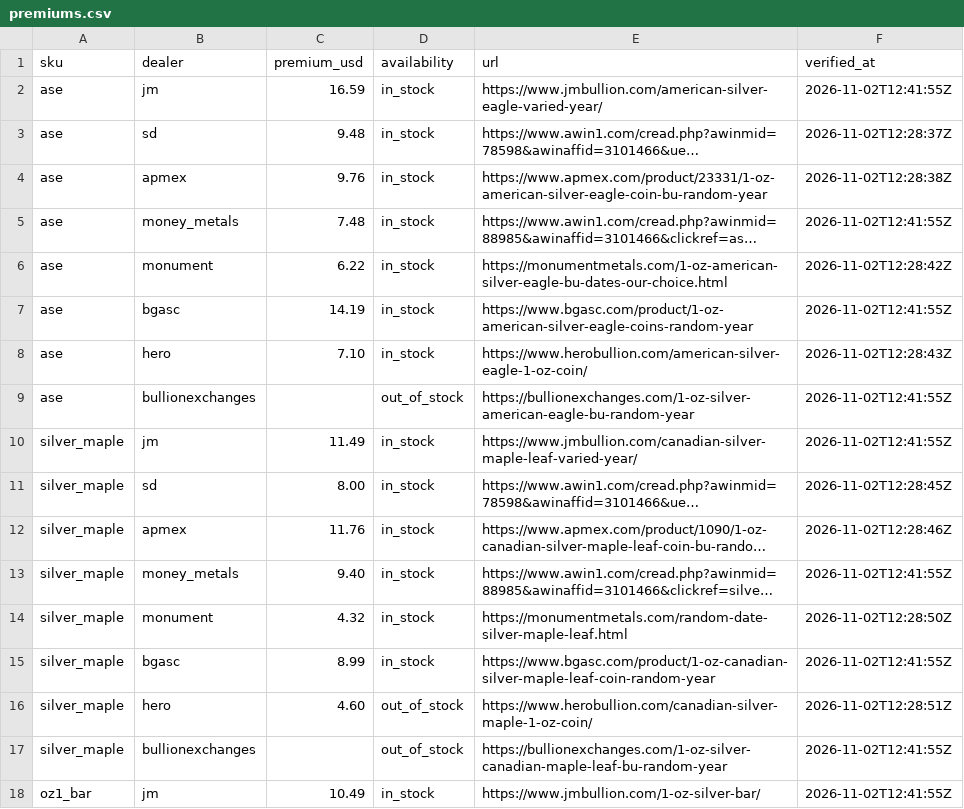
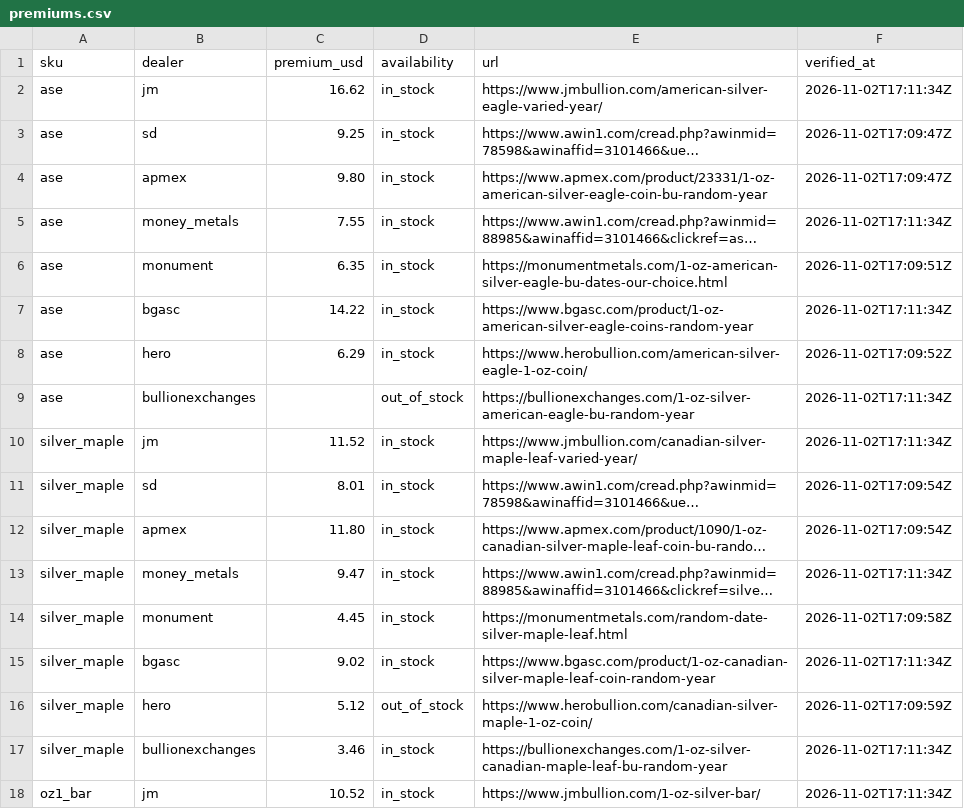
Before and after one commit to cthacke1/troydesk-data, a CSV file: data/premiums.csv, drawn as a sheet; only a part is shown; long unchanged cells end in …; the diff covers the shown part only; the diff names each change by its address in the sheet, - before the commit and + after, or states it on an @@ line.

```diff
--- a/data/premiums.csv
+++ b/data/premiums.csv
-C2 (premium_usd): 16.59
+C2 (premium_usd): 16.62
-F2 (verified_at): 2026-11-02T12:41:55Z
+F2 (verified_at): 2026-11-02T17:11:34Z
-C3 (premium_usd): 9.48
+C3 (premium_usd): 9.25
-F3 (verified_at): 2026-11-02T12:28:37Z
+F3 (verified_at): 2026-11-02T17:09:47Z
-C4 (premium_usd): 9.76
+C4 (premium_usd): 9.80
-F4 (verified_at): 2026-11-02T12:28:38Z
+F4 (verified_at): 2026-11-02T17:09:47Z
-C5 (premium_usd): 7.48
+C5 (premium_usd): 7.55
-F5 (verified_at): 2026-11-02T12:41:55Z
+F5 (verified_at): 2026-11-02T17:11:34Z
-C6 (premium_usd): 6.22
+C6 (premium_usd): 6.35
-F6 (verified_at): 2026-11-02T12:28:42Z
+F6 (verified_at): 2026-11-02T17:09:51Z
-C7 (premium_usd): 14.19
+C7 (premium_usd): 14.22
-F7 (verified_at): 2026-11-02T12:41:55Z
+F7 (verified_at): 2026-11-02T17:11:34Z
-C8 (premium_usd): 7.10
+C8 (premium_usd): 6.29
-F8 (verified_at): 2026-11-02T12:28:43Z
+F8 (verified_at): 2026-11-02T17:09:52Z
-F9:F10 (verified_at): 2026-11-02T12:41:55Z
+F9:F10 (verified_at): 2026-11-02T17:11:34Z
-C10 (premium_usd): 11.49
+C10 (premium_usd): 11.52
-C11 (premium_usd): 8.00
+C11 (premium_usd): 8.01
-F11 (verified_at): 2026-11-02T12:28:45Z
+F11 (verified_at): 2026-11-02T17:09:54Z
-C12 (premium_usd): 11.76
+C12 (premium_usd): 11.80
-F12 (verified_at): 2026-11-02T12:28:46Z
+F12 (verified_at): 2026-11-02T17:09:54Z
-C13 (premium_usd): 9.40
+C13 (premium_usd): 9.47
-F13 (verified_at): 2026-11-02T12:41:55Z
+F13 (verified_at): 2026-11-02T17:11:34Z
-C14 (premium_usd): 4.32
+C14 (premium_usd): 4.45
-F14 (verified_at): 2026-11-02T12:28:50Z
+F14 (verified_at): 2026-11-02T17:09:58Z
-C15 (premium_usd): 8.99
+C15 (premium_usd): 9.02
-F15 (verified_at): 2026-11-02T12:41:55Z
+F15 (verified_at): 2026-11-02T17:11:34Z
-C16 (premium_usd): 4.60
+C16 (premium_usd): 5.12
-F16 (verified_at): 2026-11-02T12:28:51Z
+F16 (verified_at): 2026-11-02T17:09:59Z
-C17 (premium_usd): (empty)
+C17 (premium_usd): 3.46
-D17 (availability): out_of_stock
+D17 (availability): in_stock
-F17:F18 (verified_at): 2026-11-02T12:41:55Z
+F17:F18 (verified_at): 2026-11-02T17:11:34Z
-C18 (premium_usd): 10.49
+C18 (premium_usd): 10.52
```
Also changed, not shown: 104 edited cells elsewhere in this file, 1 other file.
